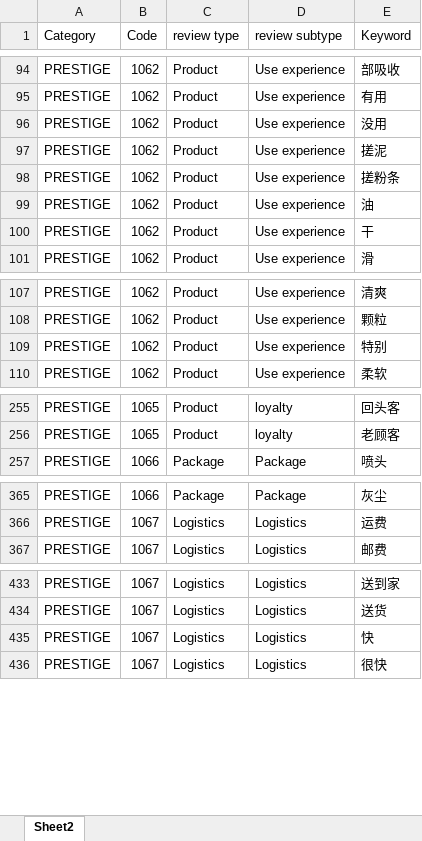
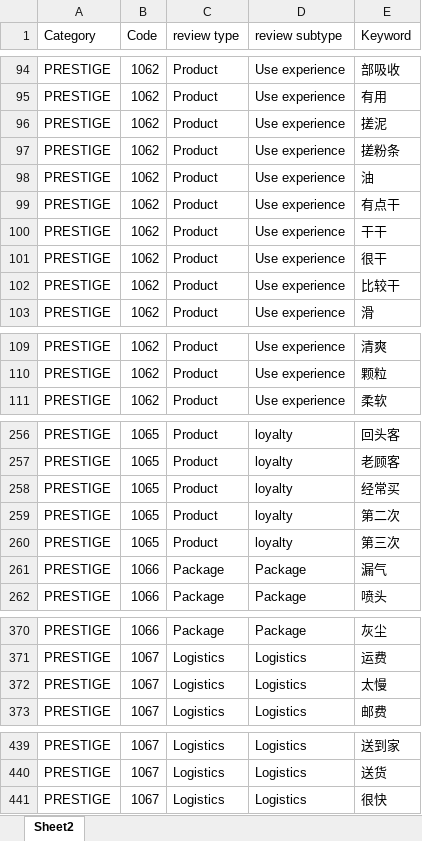
Before and after one commit to crayhuang/ReviewTextAnalyzer, an Excel workbook: KeywordFiles/PRESTIGE.xlsx, sheet Sheet2, drawn as a sheet; only a part is shown, gaps mark what is left out; values as stored, in another font and other column widths than the file's, no borders; removed rows and columns are numbered as before the commit, all else as after; the diff covers the shown part only; the diff names each change by its address in the sheet, - before the commit and + after, or states it on an @@ line.

```diff
--- a/KeywordFiles/PRESTIGE.xlsx (sheet Sheet2)
+++ b/KeywordFiles/PRESTIGE.xlsx (sheet Sheet2)
-row 96: PRESTIGE | 1062 | Product | Use experience | 没用
+row 99: PRESTIGE | 1062 | Product | Use experience | 有点干
-E100 (Keyword): 干
+E100 (Keyword): 干干
+row 101: PRESTIGE | 1062 | Product | Use experience | 很干
+row 102: PRESTIGE | 1062 | Product | Use experience | 比较干
-row 109: PRESTIGE | 1062 | Product | Use experience | 特别
+row 258: PRESTIGE | 1065 | Product | loyalty | 经常买
+row 259: PRESTIGE | 1065 | Product | loyalty | 第二次
+row 260: PRESTIGE | 1065 | Product | loyalty | 第三次
+row 261: PRESTIGE | 1066 | Package | Package | 漏气
+row 372: PRESTIGE | 1067 | Logistics | Logistics | 太慢
-row 435: PRESTIGE | 1067 | Logistics | Logistics | 快
```
Also changed, not shown: 1 added row elsewhere in this sheet, KeywordFiles/APPLIANCES.xlsx, KeywordFiles/HAIR CARE.xlsx, 41 other files.
